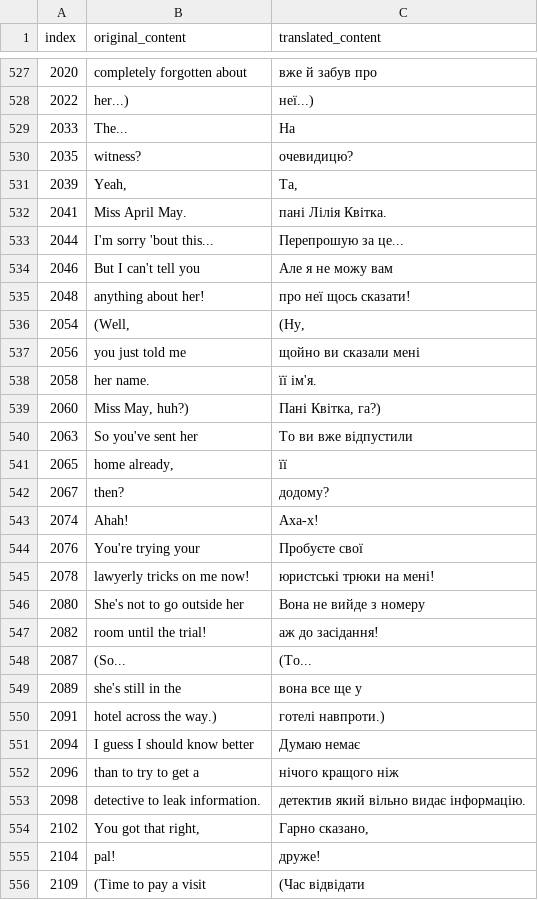
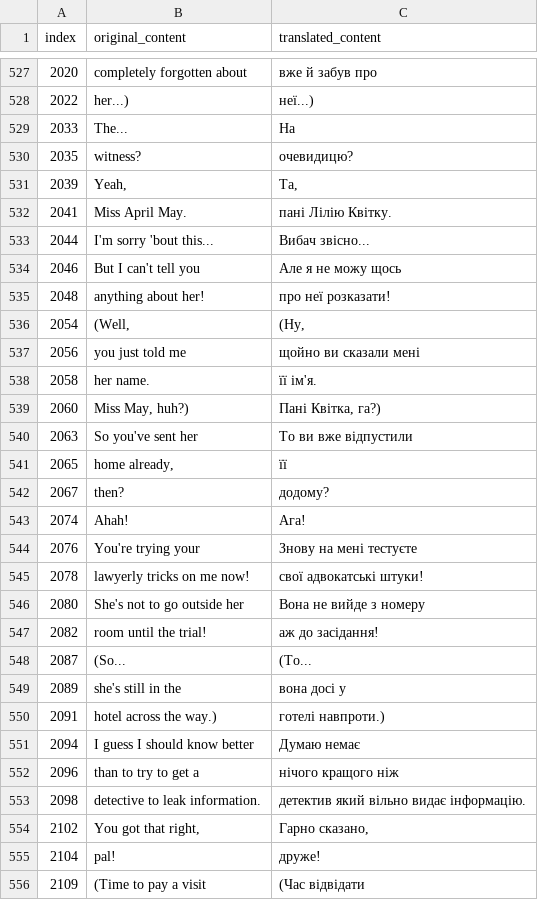
Before and after one commit to magends/ace-attorney-ukrainian, a CSV file: uk/sc1_0_text_u.csv, drawn as a sheet; only a part is shown, gaps mark what is left out; the diff covers the shown part only.

```diff
--- a/uk/sc1_0_text_u.csv
+++ b/uk/sc1_0_text_u.csv
@@ -532,6 +532,6 @@
 "2039","Yeah,","Та,"
-"2041"," Miss April May."," пані Лілія Квітка."
-"2044","I'm sorry 'bout this...","Перепрошую за це..."
-"2046","But I can't tell you","Але я не можу вам"
-"2048","anything about her!","про неї щось сказати!"
+"2041"," Miss April May."," пані Лілію Квітку."
+"2044","I'm sorry 'bout this...","Вибач звісно..."
+"2046","But I can't tell you","Але я не можу щось"
+"2048","anything about her!","про неї розказати!"
 "2054","(Well,","(Ну,"
@@ -543,5 +543,5 @@
 "2067"," then?"," додому?"
-"2074","Ahah! ","Аха-х! "
-"2076","You're trying your","Пробуєте свої"
-"2078","lawyerly tricks on me now!","юристські трюки на мені!"
+"2074","Ahah! ","Ага! "
+"2076","You're trying your","Знову на мені тестуєте"
+"2078","lawyerly tricks on me now!","свої адвокатські штуки!"
 "2080","She's not to go outside her","Вона не вийде з номеру"
@@ -549,3 +549,3 @@
 "2087","(So...","(То..."
-"2089"," she's still in the"," вона все ще у"
+"2089"," she's still in the"," вона досі у"
 "2091","hotel across the way.)","готелі навпроти.)"
```
Also changed, not shown: 17 edited cells elsewhere in this file.
